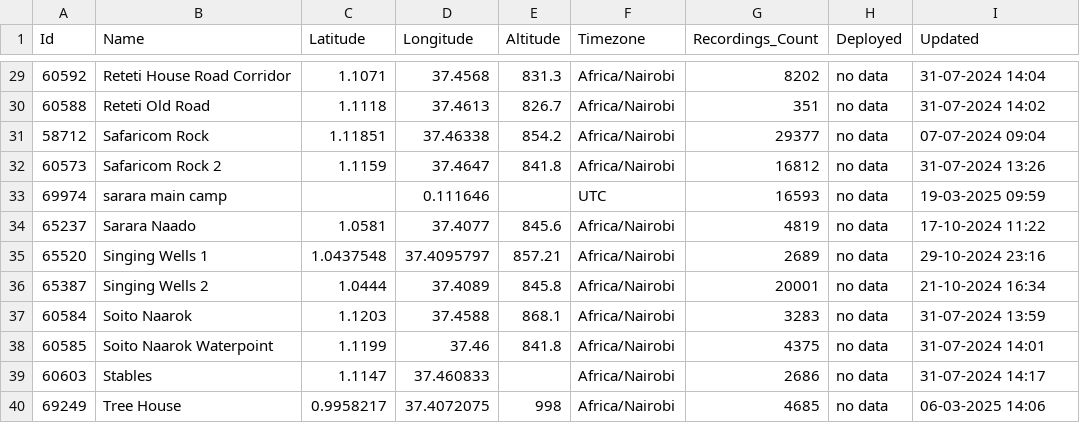
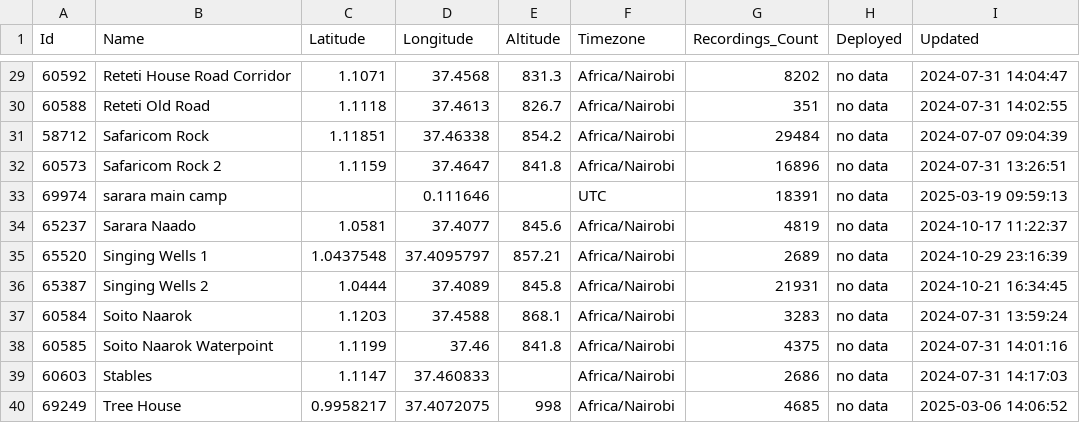
Before and after one commit to douglasmbura/ltomekatip, a CSV file: sites-export.csv, drawn as a sheet; only a part is shown, gaps mark what is left out; the diff covers the shown part only.

```diff
--- a/sites-export.csv
+++ b/sites-export.csv
@@ -29,12 +29,12 @@ Id,Name,Latitude,Longitude,Altitude,Timezone,Recordings_Count,Deployed,Updated
-60592,Reteti House Road Corridor,1.1071,37.4568,831.3,Africa/Nairobi,8202,no data,31-07-2024 14:04
-60588,Reteti Old Road,1.1118,37.4613,826.7,Africa/Nairobi,351,no data,31-07-2024 14:02
-58712,Safaricom Rock,1.11851,37.46338,854.2,Africa/Nairobi,29377,no data,07-07-2024 09:04
-60573,Safaricom Rock 2,1.1159,37.4647,841.8,Africa/Nairobi,16812,no data,31-07-2024 13:26
-69974,sarara main camp,,0.111646,,UTC,16593,no data,19-03-2025 09:59
-65237,Sarara Naado,1.0581,37.4077,845.6,Africa/Nairobi,4819,no data,17-10-2024 11:22
-65520,Singing Wells 1,1.0437548,37.4095797,857.21,Africa/Nairobi,2689,no data,29-10-2024 23:16
-65387,Singing Wells 2,1.0444,37.4089,845.8,Africa/Nairobi,20001,no data,21-10-2024 16:34
-60584,Soito Naarok,1.1203,37.4588,868.1,Africa/Nairobi,3283,no data,31-07-2024 13:59
-60585,Soito Naarok Waterpoint,1.1199,37.46,841.8,Africa/Nairobi,4375,no data,31-07-2024 14:01
-60603,Stables,1.1147,37.460833,,Africa/Nairobi,2686,no data,31-07-2024 14:17
-69249,Tree House,0.9958217,37.4072075,998,Africa/Nairobi,4685,no data,06-03-2025 14:06
+60592,Reteti House Road Corridor,1.1071,37.4568,831.3,Africa/Nairobi,8202,no data,2024-07-31 14:04:47
+60588,Reteti Old Road,1.1118,37.4613,826.7,Africa/Nairobi,351,no data,2024-07-31 14:02:55
+58712,Safaricom Rock,1.11851,37.46338,854.2,Africa/Nairobi,29484,no data,2024-07-07 09:04:39
+60573,Safaricom Rock 2,1.1159,37.4647,841.8,Africa/Nairobi,16896,no data,2024-07-31 13:26:51
+69974,sarara main camp,,0.111646,,UTC,18391,no data,2025-03-19 09:59:13
+65237,Sarara Naado,1.0581,37.4077,845.6,Africa/Nairobi,4819,no data,2024-10-17 11:22:37
+65520,Singing Wells 1,1.0437548,37.4095797,857.21,Africa/Nairobi,2689,no data,2024-10-29 23:16:39
+65387,Singing Wells 2,1.0444,37.4089,845.8,Africa/Nairobi,21931,no data,2024-10-21 16:34:45
+60584,Soito Naarok,1.1203,37.4588,868.1,Africa/Nairobi,3283,no data,2024-07-31 13:59:24
+60585,Soito Naarok Waterpoint,1.1199,37.46,841.8,Africa/Nairobi,4375,no data,2024-07-31 14:01:16
+60603,Stables,1.1147,37.460833,,Africa/Nairobi,2686,no data,2024-07-31 14:17:03
+69249,Tree House,0.9958217,37.4072075,998,Africa/Nairobi,4685,no data,2025-03-06 14:06:52
```
Also changed, not shown: 31 edited cells elsewhere in this file.
